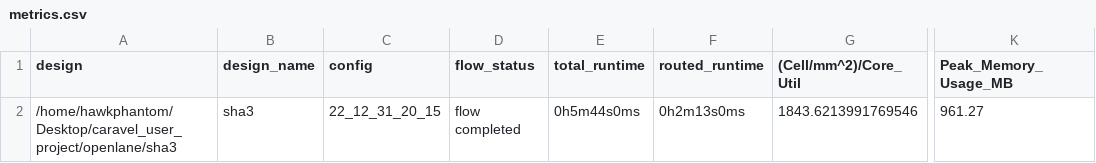
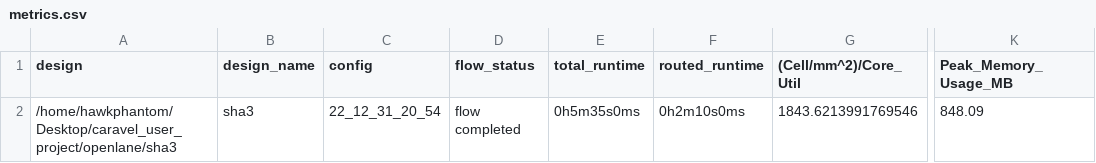
Before and after one commit to HawkPhantom/Caravel_SHA3, a CSV file: signoff/sha3/metrics.csv, drawn as a sheet; only a part is shown, gaps mark what is left out; the diff names each change by its address in the sheet, - before the commit and + after, or states it on an @@ line.

```diff
--- a/signoff/sha3/metrics.csv
+++ b/signoff/sha3/metrics.csv
-C2 (config): 22_12_31_20_15
+C2 (config): 22_12_31_20_54
-E2 (total_runtime): 0h5m44s0ms
+E2 (total_runtime): 0h5m35s0ms
-F2 (routed_runtime): 0h2m13s0ms
+F2 (routed_runtime): 0h2m10s0ms
-K2 (Peak_Memory_Usage_MB): 961.27
+K2 (Peak_Memory_Usage_MB): 848.09
```
Also changed, not shown: signoff/user_project_wrapper/metrics.csv, 20 other files.
